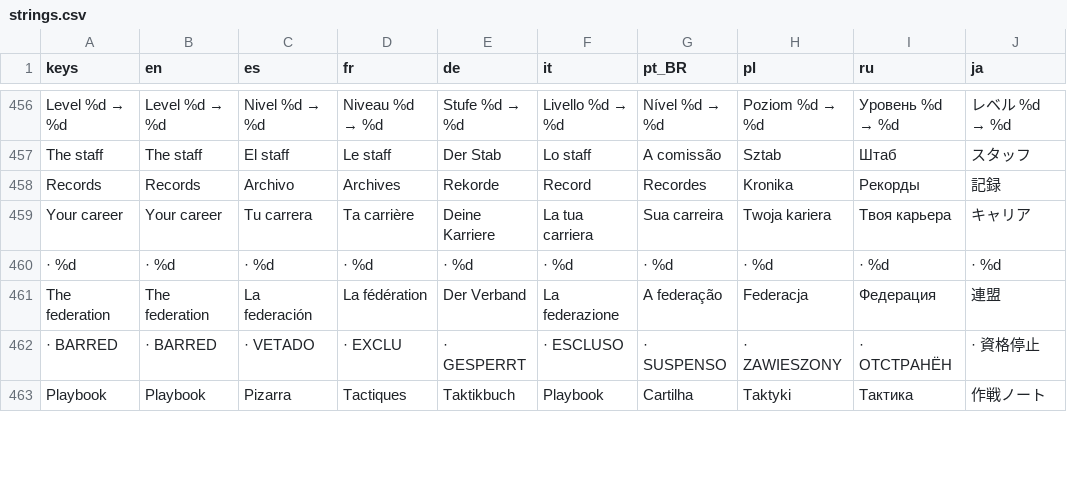
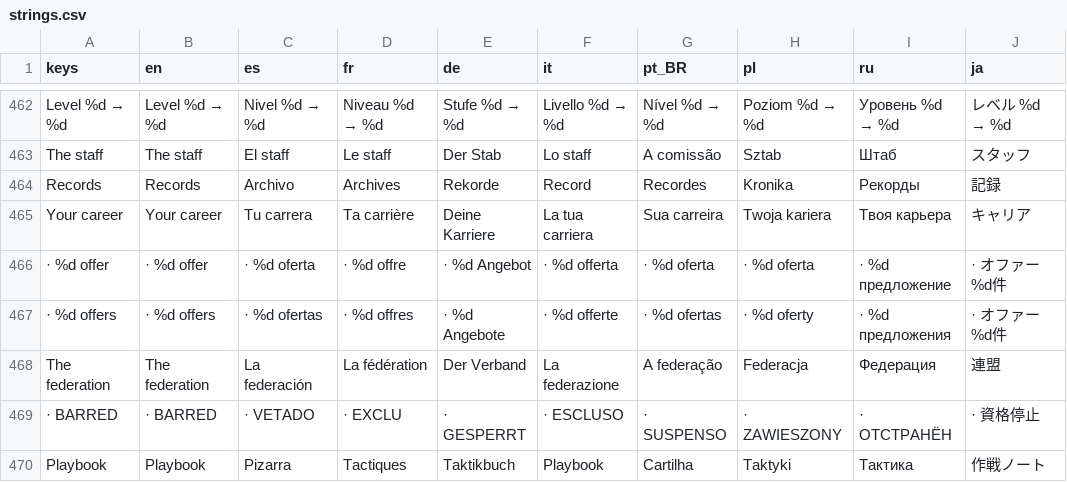
Before and after one commit to PeteMoe56/8bit-buhurt, a CSV file: locale/strings.csv, drawn as a sheet; only a part is shown, gaps mark what is left out; removed rows and columns are numbered as before the commit, all else as after; the diff covers the shown part only; the diff names each change by its address in the sheet, - before the commit and + after, or states it on an @@ line.

```diff
--- a/locale/strings.csv
+++ b/locale/strings.csv
-row 460: · %d | · %d | · %d | · %d | · %d | · %d | · %d | · %d | · %d | · %d
+row 466: · %d offer | · %d offer | · %d oferta | · %d offre | · %d Angebot | · %d offerta | · %d oferta | · %d oferta | · %d предложение | · オファー%d件
+row 467: · %d offers | · %d offers | · %d ofertas | · %d offres | · %d Angebote | · %d offerte | · %d ofertas | · %d oferty | · %d предложения | · オファー%d件
```
Also changed, not shown: 12 added rows, 4 removed rows, 1 moved row and 4 edited cells elsewhere in this file, 15 other files.
